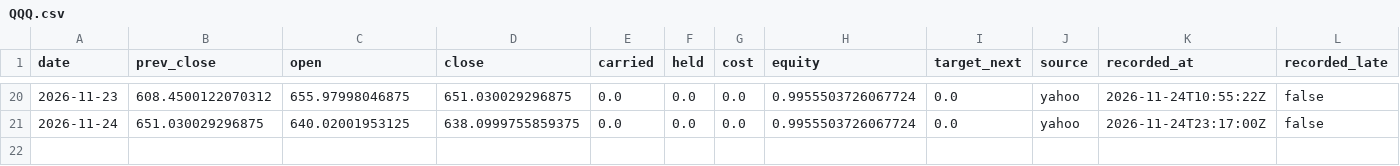
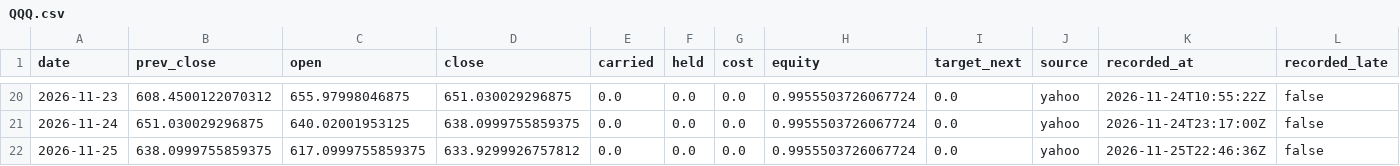
Before and after one commit to Lego514/quantlab, a CSV file: forward/ledgers/portfolio_2026/QQQ.csv, drawn as a sheet; only a part is shown, gaps mark what is left out.

```diff
--- a/forward/ledgers/portfolio_2026/QQQ.csv
+++ b/forward/ledgers/portfolio_2026/QQQ.csv
@@ -21 +21,2 @@ date,prev_close,open,close,carried,held,cost,equity,target_next,source,recorded_
 2026-11-24,651.030029296875,640.02001953125,638.0999755859375,0.0,0.0,0.0,0.9955503726067724,0.0,yahoo,2026-11-24T23:17:00Z,false
+2026-11-25,638.0999755859375,617.0999755859375,633.9299926757812,0.0,0.0,0.0,0.9955503726067724,0.0,yahoo,2026-11-25T22:46:36Z,false
```
Also changed, not shown: forward/ledgers/rsi2_etf/QQQ.csv, forward/ledgers/rsi2_etf/SPY.csv, 4 other files.
